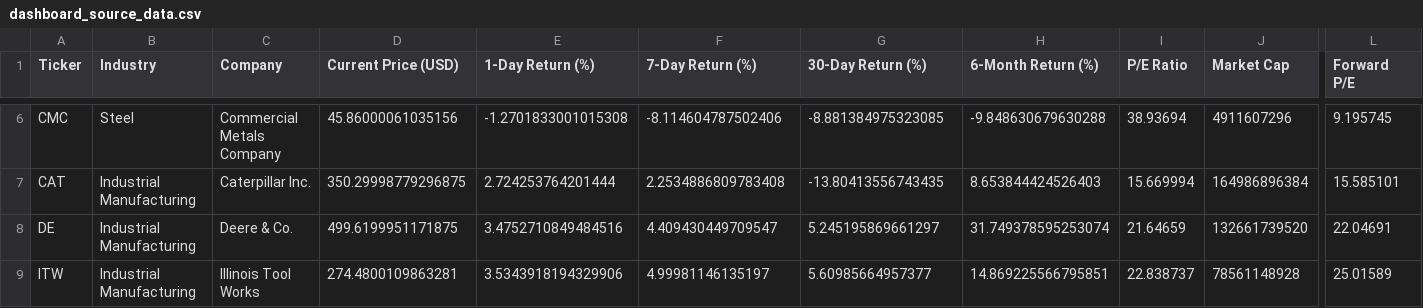
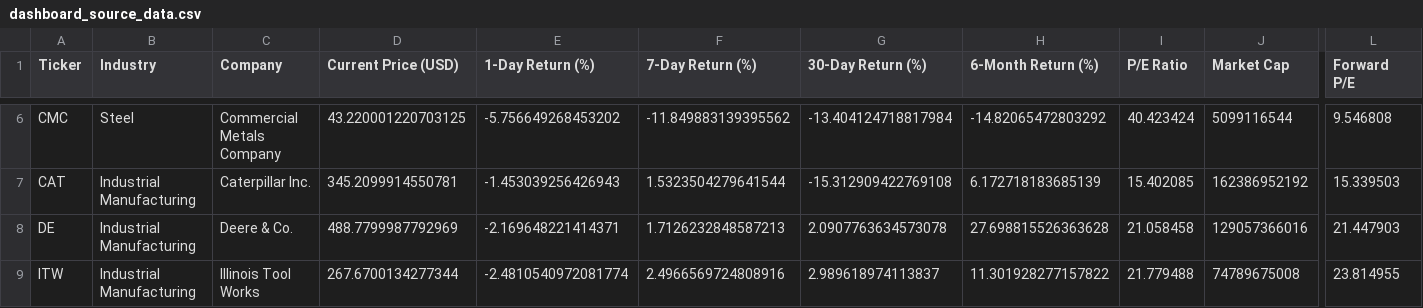
Before and after one commit to Kimnguyenwork85/tariff_dashboard, a CSV file: dashboard_source_data.csv, drawn as a sheet; only a part is shown, gaps mark what is left out; the diff covers the shown part only; the diff names each change by its address in the sheet, - before the commit and + after, or states it on an @@ line.

Commit message:
Update dashboard_source_data.csv

```diff
--- a/dashboard_source_data.csv
+++ b/dashboard_source_data.csv
-D6 (Current Price (USD)): 45.86000061035156
+D6 (Current Price (USD)): 43.220001220703125
-E6 (1-Day Return (%)): -1.2701833001015308
+E6 (1-Day Return (%)): -5.756649268453202
-F6 (7-Day Return (%)): -8.114604787502406
+F6 (7-Day Return (%)): -11.849883139395562
-G6 (30-Day Return (%)): -8.881384975323085
+G6 (30-Day Return (%)): -13.404124718817984
-H6 (6-Month Return (%)): -9.848630679630288
+H6 (6-Month Return (%)): -14.82065472803292
-I6 (P/E Ratio): 38.93694
+I6 (P/E Ratio): 40.423424
-J6 (Market Cap): 4911607296
+J6 (Market Cap): 5099116544
-L6 (Forward P/E): 9.195745
+L6 (Forward P/E): 9.546808
-D7 (Current Price (USD)): 350.29998779296875
+D7 (Current Price (USD)): 345.2099914550781
-E7 (1-Day Return (%)): 2.724253764201444
+E7 (1-Day Return (%)): -1.453039256426943
-F7 (7-Day Return (%)): 2.2534886809783408
+F7 (7-Day Return (%)): 1.5323504279641544
-G7 (30-Day Return (%)): -13.80413556743435
+G7 (30-Day Return (%)): -15.312909422769108
-H7 (6-Month Return (%)): 8.653844424526403
+H7 (6-Month Return (%)): 6.172718183685139
-I7 (P/E Ratio): 15.669994
+I7 (P/E Ratio): 15.402085
-J7 (Market Cap): 164986896384
+J7 (Market Cap): 162386952192
-L7 (Forward P/E): 15.585101
+L7 (Forward P/E): 15.339503
-D8 (Current Price (USD)): 499.6199951171875
+D8 (Current Price (USD)): 488.7799987792969
-E8 (1-Day Return (%)): 3.4752710849484516
+E8 (1-Day Return (%)): -2.169648221414371
-F8 (7-Day Return (%)): 4.409430449709547
+F8 (7-Day Return (%)): 1.7126232848587213
-G8 (30-Day Return (%)): 5.245195869661297
+G8 (30-Day Return (%)): 2.0907763634573078
-H8 (6-Month Return (%)): 31.749378595253074
+H8 (6-Month Return (%)): 27.698815526363628
-I8 (P/E Ratio): 21.64659
+I8 (P/E Ratio): 21.058458
-J8 (Market Cap): 132661739520
+J8 (Market Cap): 129057366016
-L8 (Forward P/E): 22.04691
+L8 (Forward P/E): 21.447903
-D9 (Current Price (USD)): 274.4800109863281
+D9 (Current Price (USD)): 267.6700134277344
-E9 (1-Day Return (%)): 3.5343918194329906
+E9 (1-Day Return (%)): -2.4810540972081774
-F9 (7-Day Return (%)): 4.99981146135197
+F9 (7-Day Return (%)): 2.4966569724808916
-G9 (30-Day Return (%)): 5.60985664957377
+G9 (30-Day Return (%)): 2.989618974113837
-H9 (6-Month Return (%)): 14.869225566795851
+H9 (6-Month Return (%)): 11.301928277157822
-I9 (P/E Ratio): 22.838737
+I9 (P/E Ratio): 21.779488
-J9 (Market Cap): 78561148928
+J9 (Market Cap): 74789675008
-L9 (Forward P/E): 25.01589
+L9 (Forward P/E): 23.814955
```
Also changed, not shown: 163 edited cells elsewhere in this file.
